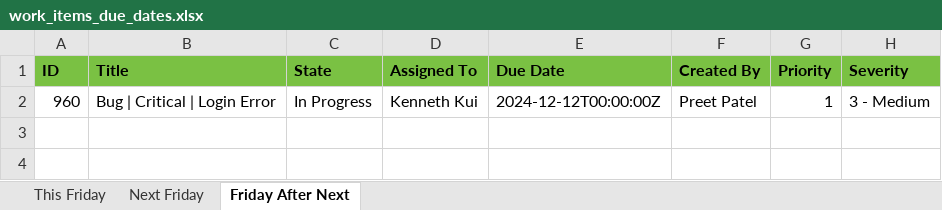
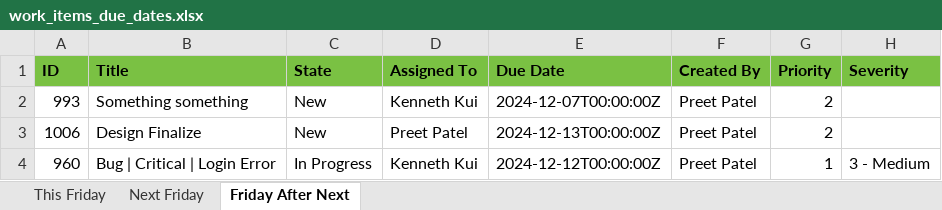
Before and after one commit to PrEEtPatEl44/DevOps-Companion, an Excel workbook: Back End/work_items_due_dates.xlsx, sheet Friday After Next, drawn as a sheet; values as stored, in another font and other column widths than the file's, no borders; the diff names each change by its address in the sheet, - before the commit and + after, or states it on an @@ line.

```diff
--- a/Back End/work_items_due_dates.xlsx (sheet Friday After Next)
+++ b/Back End/work_items_due_dates.xlsx (sheet Friday After Next)
+row 2: 993 | Something something | New | Kenneth Kui | 2024-12-07T00:00:00Z | Preet Patel | 2
+row 3: 1006 | Design Finalize | New | Preet Patel | 2024-12-13T00:00:00Z | Preet Patel | 2
```
Also changed, not shown: sheet Next Friday, sheet This Friday, 2 other files.
